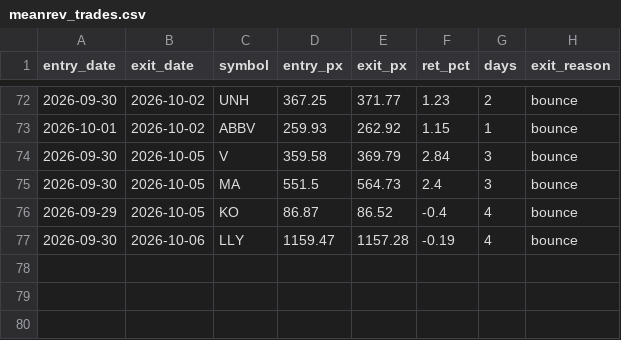
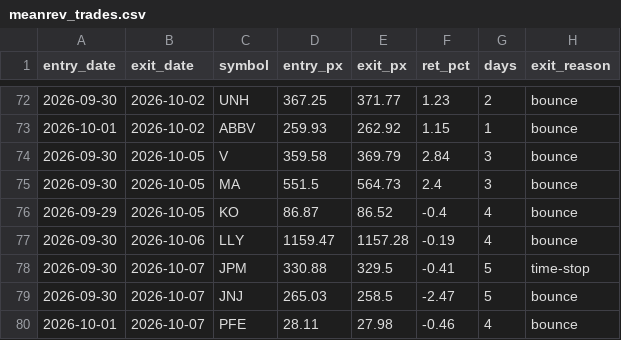
Before and after one commit to maciejmikulewiczpl-ux/Trading, a CSV file: logs/meanrev_trades.csv, drawn as a sheet; only a part is shown, gaps mark what is left out; the diff names each change by its address in the sheet, - before the commit and + after, or states it on an @@ line.

Commit message:
data: VM analytical logs 2026-10-07

```diff
--- a/logs/meanrev_trades.csv
+++ b/logs/meanrev_trades.csv
+row 78: 2026-09-30 | 2026-10-07 | JPM | 330.88 | 329.5 | -0.41 | 5 | time-stop
+row 79: 2026-09-30 | 2026-10-07 | JNJ | 265.03 | 258.5 | -2.47 | 5 | bounce
+row 80: 2026-10-01 | 2026-10-07 | PFE | 28.11 | 27.98 | -0.46 | 4 | bounce
```
